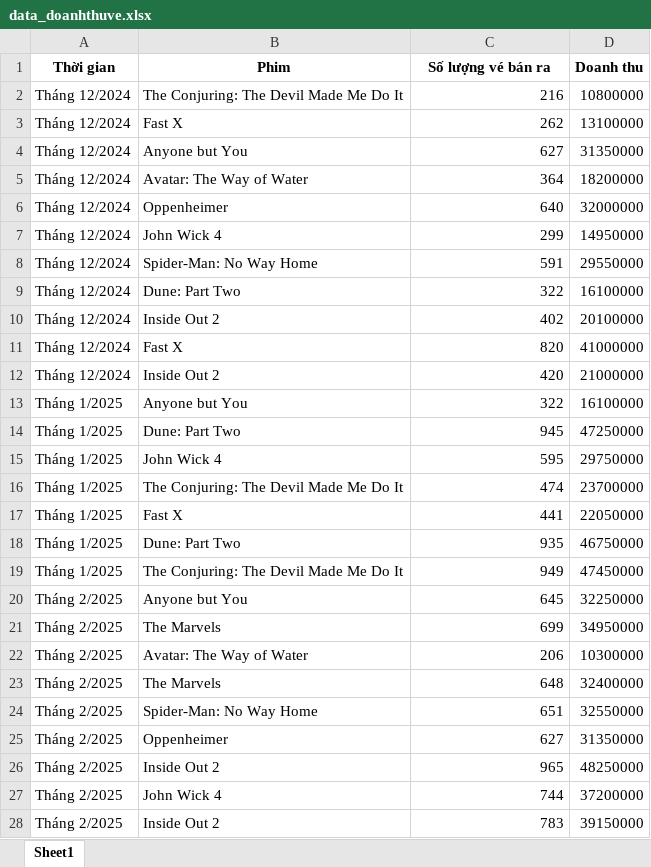
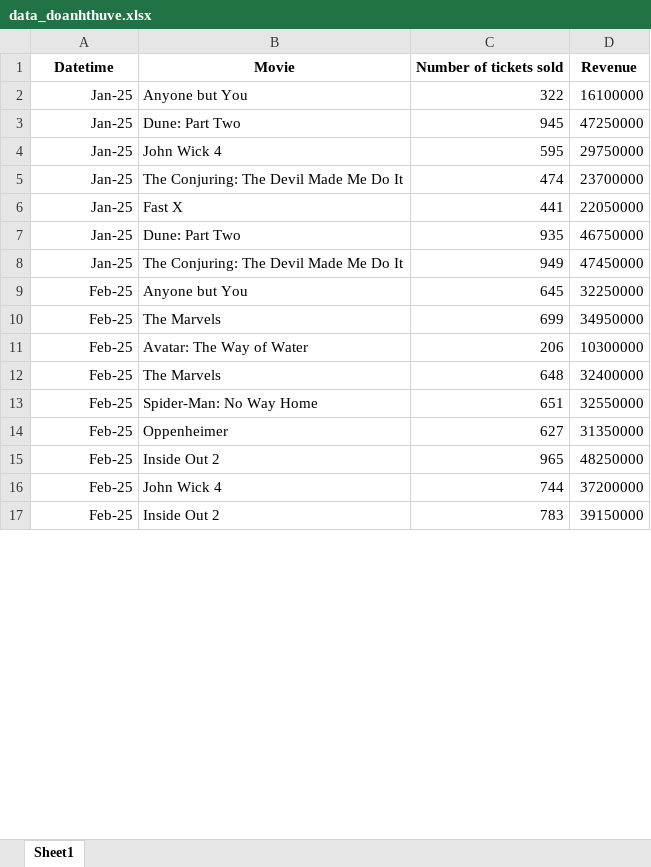
Before and after one commit to nhuanh1070/FinalProject, an Excel workbook: dataset/data_doanhthuve.xlsx, sheet Sheet1, drawn as a sheet; only a part is shown; values as stored, in another font and other column widths than the file's, no borders; removed rows and columns are numbered as before the commit, all else as after; the diff covers the shown part only; the diff names each change by its address in the sheet, - before the commit and + after, or states it on an @@ line.

```diff
--- a/dataset/data_doanhthuve.xlsx (sheet Sheet1)
+++ b/dataset/data_doanhthuve.xlsx (sheet Sheet1)
-row 1: Thời gian | Phim | Số lượng vé bán ra | Doanh thu
-row 2: Tháng 12/2024 | The Conjuring: The Devil Made Me Do It | 216 | 10800000
-row 3: Tháng 12/2024 | Fast X | 262 | 13100000
-row 4: Tháng 12/2024 | Anyone but You | 627 | 31350000
-row 5: Tháng 12/2024 | Avatar: The Way of Water | 364 | 18200000
-row 6: Tháng 12/2024 | Oppenheimer | 640 | 32000000
-row 7: Tháng 12/2024 | John Wick 4 | 299 | 14950000
-row 8: Tháng 12/2024 | Spider-Man: No Way Home | 591 | 29550000
-row 9: Tháng 12/2024 | Dune: Part Two | 322 | 16100000
-row 10: Tháng 12/2024 | Inside Out 2 | 402 | 20100000
-row 11: Tháng 12/2024 | Fast X | 820 | 41000000
-row 12: Tháng 12/2024 | Inside Out 2 | 420 | 21000000
+row 1: Datetime | Movie | Number of tickets sold | Revenue
-A2:A8: Tháng 1/2025
+A2:A8: Jan-25
-A9:A17: Tháng 2/2025
+A9:A17: Feb-25
```
Also changed, not shown: 108 added rows and 13 edited cells elsewhere in this sheet, formulas that keep their value, dataset/data_doanhthubapnuoc.xlsx, 7 other files.
